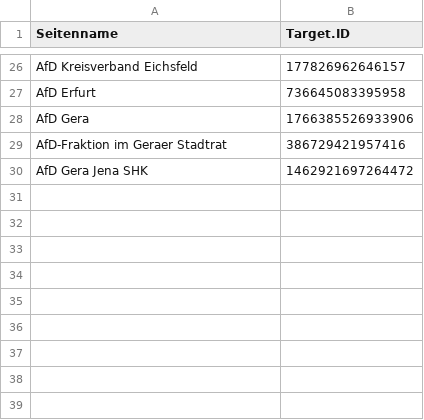
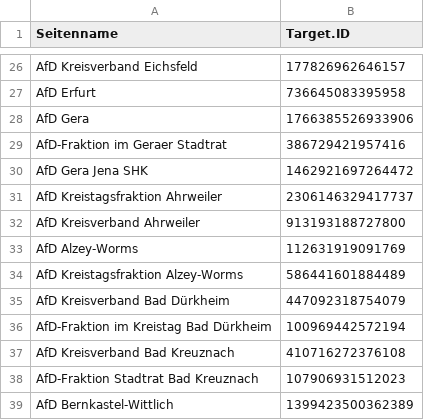
Before and after one commit to FrederikMallon/Facebook_Scraper_R, a CSV file: data/seiten_liste.csv, drawn as a sheet; only a part is shown, gaps mark what is left out; the diff names each change by its address in the sheet, - before the commit and + after, or states it on an @@ line.

Commit message:
Update seiten_liste.csv
Added accounts from Rheinland-Pfalz

```diff
--- a/data/seiten_liste.csv
+++ b/data/seiten_liste.csv
+row 31: AfD Kreistagsfraktion Ahrweiler | 2306146329417737
+row 32: AfD Kreisverband Ahrweiler | 913193188727800
+row 33: AfD Alzey-Worms | 112631919091769
+row 34: AfD Kreistagsfraktion Alzey-Worms | 586441601884489
+row 35: AfD Kreisverband Bad Dürkheim | 447092318754079
+row 36: AfD-Fraktion im Kreistag Bad Dürkheim | 100969442572194
+row 37: AfD Kreisverband Bad Kreuznach | 410716272376108
+row 38: AfD-Fraktion Stadtrat Bad Kreuznach | 107906931512023
+row 39: AfD Bernkastel-Wittlich | 1399423500362389
```
